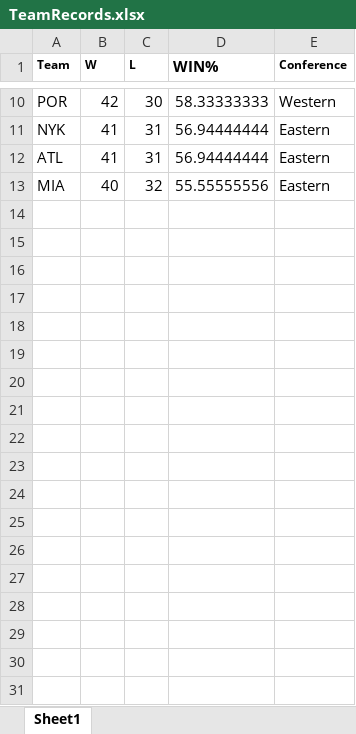
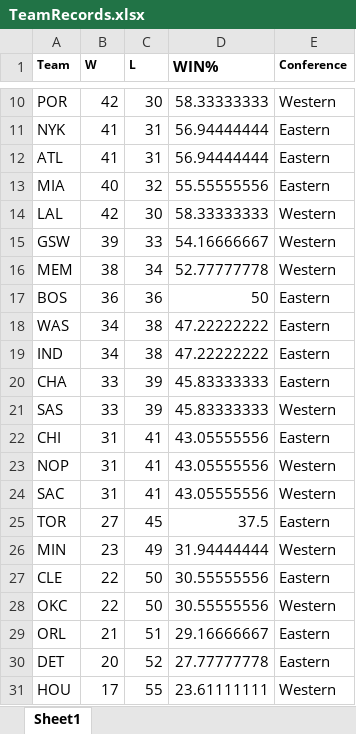
Before and after one commit to CSA100/nba-dsai, an Excel workbook: Data/TeamRecords.xlsx, sheet Sheet1, drawn as a sheet; only a part is shown, gaps mark what is left out; values as stored, in another font and other column widths than the file's, no borders; charts and pictures not drawn; the diff names each change by its address in the sheet, - before the commit and + after, or states it on an @@ line.

Commit message:
Update TeamRecords.xlsx

```diff
--- a/Data/TeamRecords.xlsx (sheet Sheet1)
+++ b/Data/TeamRecords.xlsx (sheet Sheet1)
+row 14: LAL | 42 | 30 | 58.33333333 | Western
+row 15: GSW | 39 | 33 | 54.16666667 | Western
+row 16: MEM | 38 | 34 | 52.77777778 | Western
+row 17: BOS | 36 | 36 | 50 | Eastern
+row 18: WAS | 34 | 38 | 47.22222222 | Eastern
+row 19: IND | 34 | 38 | 47.22222222 | Eastern
+row 20: CHA | 33 | 39 | 45.83333333 | Eastern
+row 21: SAS | 33 | 39 | 45.83333333 | Western
+row 22: CHI | 31 | 41 | 43.05555556 | Eastern
+row 23: NOP | 31 | 41 | 43.05555556 | Western
+row 24: SAC | 31 | 41 | 43.05555556 | Western
+row 25: TOR | 27 | 45 | 37.5 | Eastern
+row 26: MIN | 23 | 49 | 31.94444444 | Western
+row 27: CLE | 22 | 50 | 30.55555556 | Eastern
+row 28: OKC | 22 | 50 | 30.55555556 | Western
+row 29: ORL | 21 | 51 | 29.16666667 | Eastern
+row 30: DET | 20 | 52 | 27.77777778 | Eastern
+row 31: HOU | 17 | 55 | 23.61111111 | Western
```
Also changed, not shown: charts or pictures, 1 other file.
